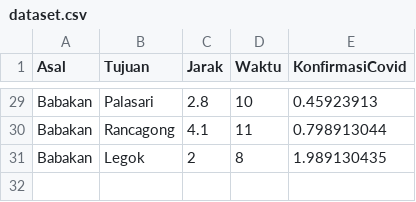
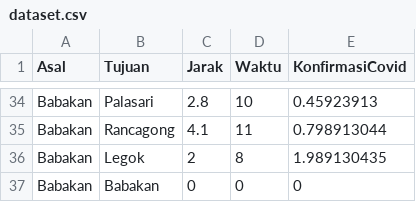
Before and after one commit to joaaoaie/expert-uas-2022, a CSV file: dataset.csv, drawn as a sheet; only a part is shown, gaps mark what is left out; the diff covers the shown part only; the diff names each change by its address in the sheet, - before the commit and + after, or states it on an @@ line.

```diff
--- a/dataset.csv
+++ b/dataset.csv
+row 37: Babakan | Babakan | 0 | 0 | 0
```
Also changed, not shown: 5 added rows elsewhere in this file, 1 other file.
